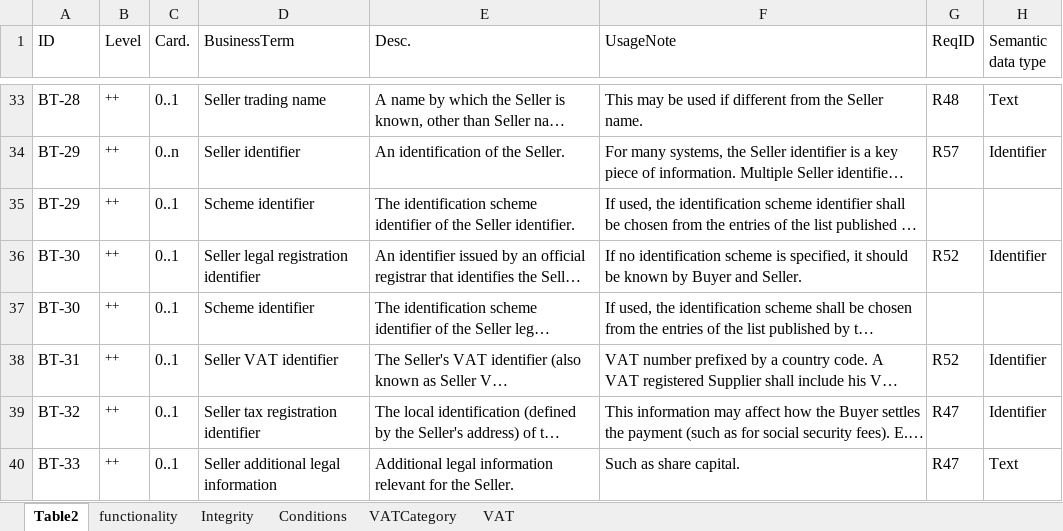
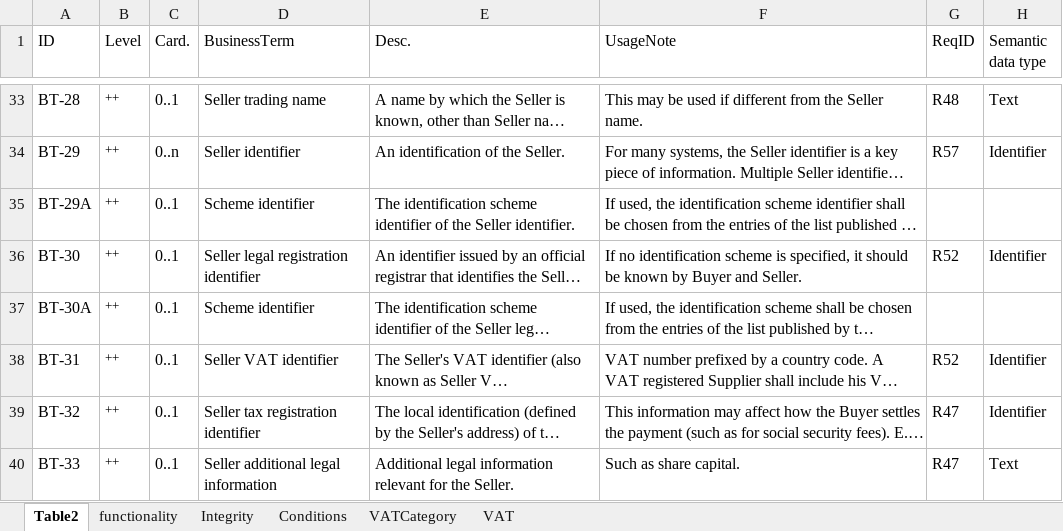
Before and after one commit to pontsoleil/EIPA, an Excel workbook: データ検証/eipa/data/en/EN_16831-1.xlsx, sheet Table2, drawn as a sheet; only a part is shown, gaps mark what is left out; long unchanged cells end in …; values as stored, in another font and other column widths than the file's, no borders; charts and pictures not drawn; the diff covers the shown part only; the diff names each change by its address in the sheet, - before the commit and + after, or states it on an @@ line.

```diff
--- a/データ検証/eipa/data/en/EN_16831-1.xlsx (sheet Table2)
+++ b/データ検証/eipa/data/en/EN_16831-1.xlsx (sheet Table2)
-A35 (ID): BT-29
+A35 (ID): BT-29A
-A37 (ID): BT-30
+A37 (ID): BT-30A
```
Also changed, not shown: 16 edited cells elsewhere in this sheet, 1 other file.
